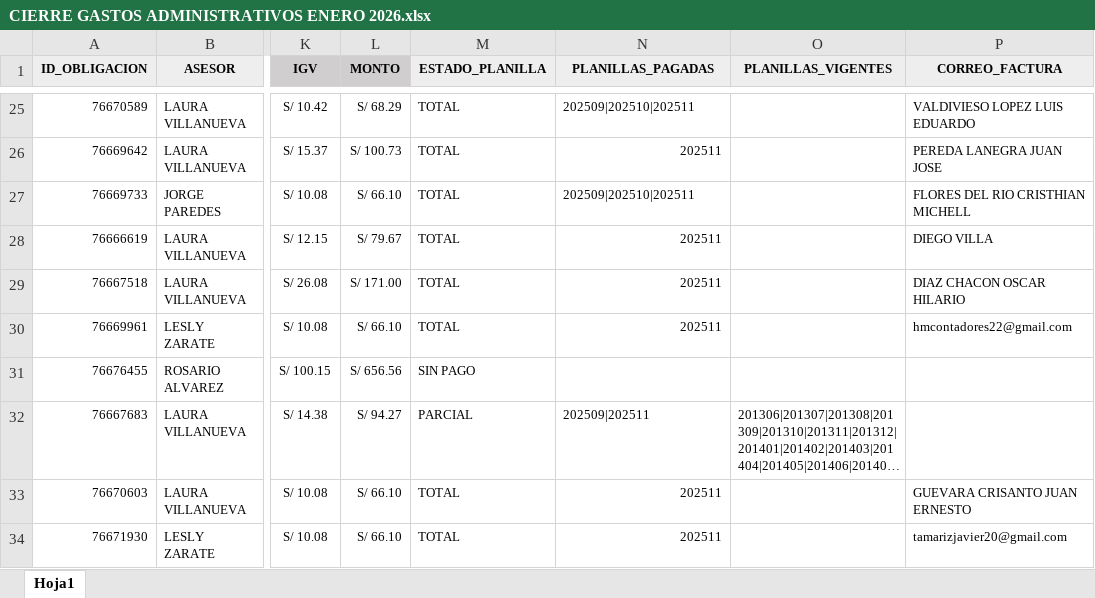
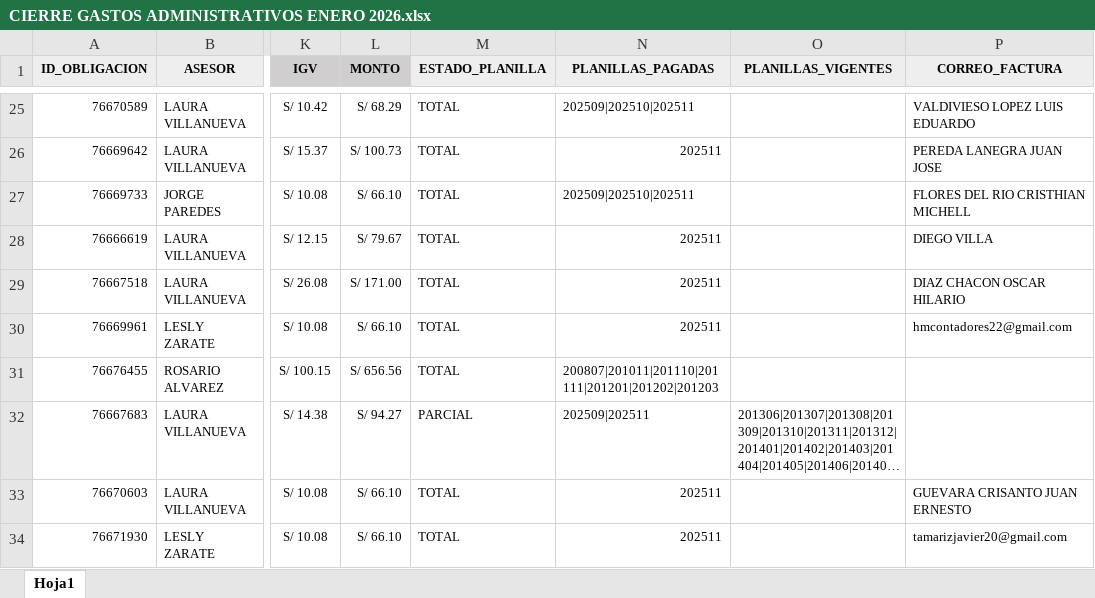
Before and after one commit to isaac24012000-oss/CIERRE-PAGOS-ENERO-2026, an Excel workbook: CIERRE GASTOS ADMINISTRATIVOS ENERO 2026.xlsx, sheet Hoja1, drawn as a sheet; only a part is shown, gaps mark what is left out; long unchanged cells end in …; values as stored, in another font and other column widths than the file's, no borders; the diff covers the shown part only; the diff names each change by its address in the sheet, - before the commit and + after, or states it on an @@ line.

```diff
--- a/CIERRE GASTOS ADMINISTRATIVOS ENERO 2026.xlsx (sheet Hoja1)
+++ b/CIERRE GASTOS ADMINISTRATIVOS ENERO 2026.xlsx (sheet Hoja1)
-M31 (ESTADO_PLANILLA): SIN PAGO
+M31 (ESTADO_PLANILLA): TOTAL
-N31 (PLANILLAS_PAGADAS): (empty)
+N31 (PLANILLAS_PAGADAS): 200807|201011|201110|201111|201201|201202|201203
```
Also changed, not shown: 5 added rows, 2 removed rows and 34 edited cells elsewhere in this sheet, formulas that keep their value.
